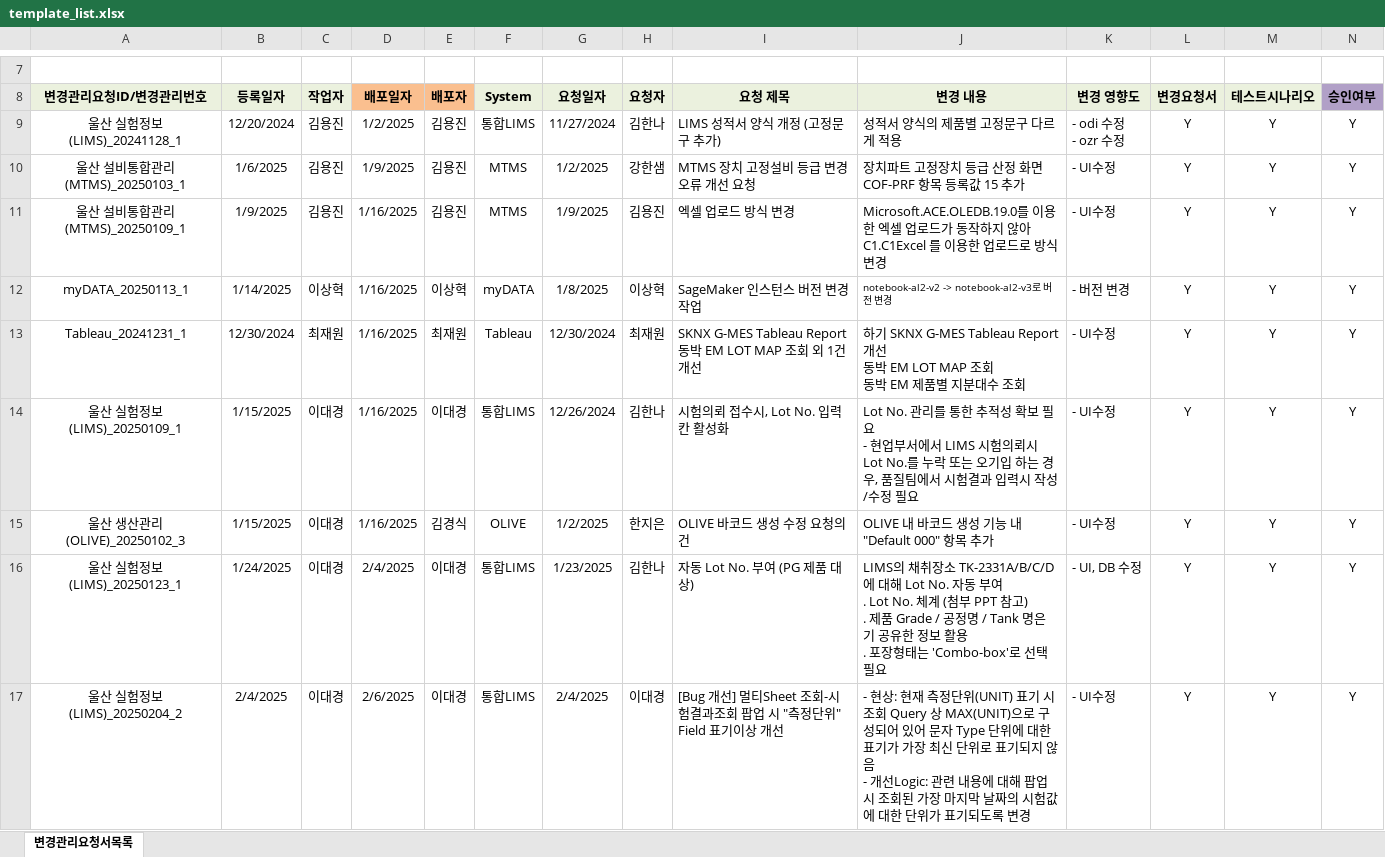
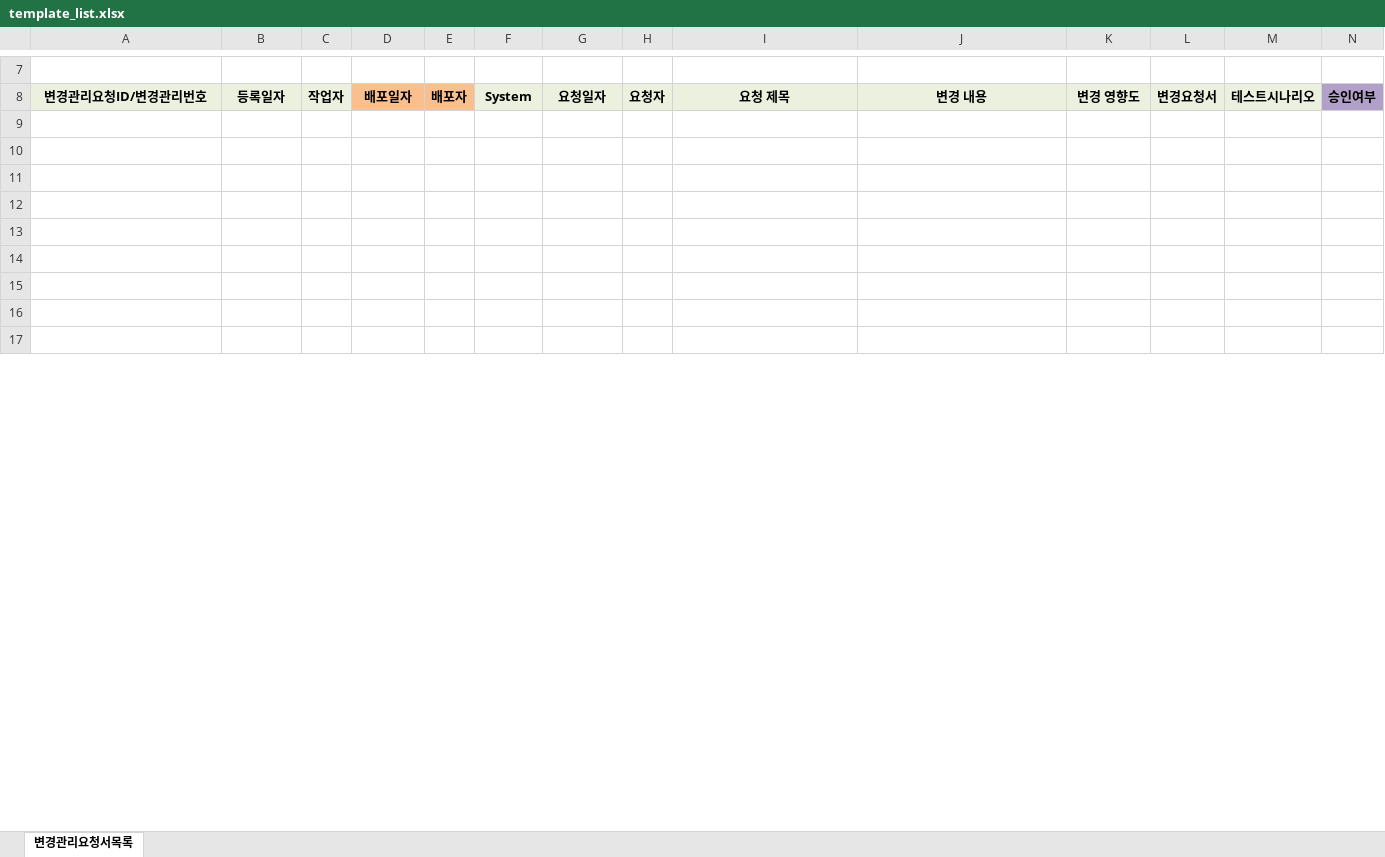
Before and after one commit to recrash/cm-docs, an Excel workbook: autodoc_service/templates/template_list.xlsx, sheet 변경관리요청서목록, drawn as a sheet; only a part is shown, gaps mark what is left out; values as stored, in another font and other column widths than the file's, no borders; table styles not drawn; rows hold the shown columns only; ↵ is a line break in a cell; the diff covers the shown part only; the diff names each change by its address in the sheet, - before the commit and + after, or states it on an @@ line.

```diff
--- a/autodoc_service/templates/template_list.xlsx (sheet 변경관리요청서목록)
+++ b/autodoc_service/templates/template_list.xlsx (sheet 변경관리요청서목록)
-row 9: 울산 실험정보(LIMS)_20241128_1 | 12/20/2024 | 김용진 | 1/2/2025 | 김용진 | 통합LIMS | 11/27/2024 | 김한나 | LIMS 성적서 양식 개정 (고정문구 추가) | 성적서 양식의 제품별 고정문구 다르게 적용 | - odi 수정 ↵ - ozr 수정 | Y | Y | Y
+row 9: (empty)
-row 10: 울산 설비통합관리(MTMS)_20250103_1 | 1/6/2025 | 김용진 | 1/9/2025 | 김용진 | MTMS | 1/2/2025 | 강한샘 | MTMS 장치 고정설비 등급 변경 오류 개선 요청 | 장치파트 고정장치 등급 산정 화면 ↵ COF-PRF 항목 등록값 15 추가 | - UI수정 | Y | Y | Y
+row 10: (empty)
-row 11: 울산 설비통합관리(MTMS)_20250109_1 | 1/9/2025 | 김용진 | 1/16/2025 | 김용진 | MTMS | 1/9/2025 | 김용진 | 엑셀 업로드 방식 변경 | Microsoft.ACE.OLEDB.19.0를 이용한 엑셀 업로드가 동작하지 않아 C1.C1Excel 를 이용한 업로드로 방식 변경 | - UI수정 | Y | Y | Y
+row 11: (empty)
-row 12: myDATA_20250113_1 | 1/14/2025 | 이상혁 | 1/16/2025 | 이상혁 | myDATA | 1/8/2025 | 이상혁 | SageMaker 인스턴스 버전 변경 작업 | notebook-al2-v2 -> notebook-al2-v3로 버전 변경 | - 버전 변경 | Y | Y | Y
+row 12: (empty)
-row 13: Tableau_20241231_1 | 12/30/2024 | 최재원 | 1/16/2025 | 최재원 | Tableau | 12/30/2024 | 최재원 | SKNX G-MES Tableau Report 동박 EM LOT MAP 조회 외 1건 개선 | 하기 SKNX G-MES Tableau Report 개선 ↵ 동박 EM LOT MAP 조회 ↵ 동박 EM 제품별 지분대수 조회 | - UI수정 | Y | Y | Y
+row 13: (empty)
-row 14: 울산 실험정보(LIMS)_20250109_1 | 1/15/2025 | 이대경 | 1/16/2025 | 이대경 | 통합LIMS | 12/26/2024 | 김한나 | 시험의뢰 접수시, Lot No. 입력칸 활성화 | Lot No. 관리를 통한 추적성 확보 필요 ↵ - 현업부서에서 LIMS 시험의뢰시 Lot No.를 누락 또는 오기입 하는 경우, 품질팀에서 시험결과 입력시 작성/수정 필요 | - UI수정 | Y | Y | Y
+row 14: (empty)
-row 15: 울산 생산관리(OLIVE)_20250102_3 | 1/15/2025 | 이대경 | 1/16/2025 | 김경식 | OLIVE | 1/2/2025 | 한지은 | OLIVE 바코드 생성 수정 요청의 건 | OLIVE 내 바코드 생성 기능 내 ↵ "Default 000" 항목 추가 | - UI수정 | Y | Y | Y
+row 15: (empty)
-row 16: 울산 실험정보(LIMS)_20250123_1 | 1/24/2025 | 이대경 | 2/4/2025 | 이대경 | 통합LIMS | 1/23/2025 | 김한나 | 자동 Lot No. 부여 (PG 제품 대상) | LIMS의 채취장소 TK-2331A/B/C/D에 대해 Lot No. 자동 부여 ↵ . Lot No. 체계 (첨부 PPT 참고) ↵ . 제품 Grade / 공정명 / Tank 명은 기 공유한 정보 활용 ↵ . 포장형태는 'Combo-box'로 선택 필요 | - UI, DB 수정 | Y | Y | Y
+row 16: (empty)
-row 17: 울산 실험정보(LIMS)_20250204_2 | 2/4/2025 | 이대경 | 2/6/2025 | 이대경 | 통합LIMS | 2/4/2025 | 이대경 | [Bug 개선] 멀티Sheet 조회-시험결과조회 팝업 시 "측정단위" Field 표기이상 개선 | - 현상: 현재 측정단위(UNIT) 표기 시 조회 Query 상 MAX(UNIT)으로 구성되어 있어 문자 Type 단위에 대한 표기가 가장 최신 단위로 표기되지 않음 ↵ - 개선Logic: 관련 내용에 대해 팝업 시 조회된 가장 마지막 날짜의 시험값에 대한 단위가 표기되도록 변경 | - UI수정 | Y | Y | Y
+row 17: (empty)
```
Also changed, not shown: 1 added row, 42 removed rows and 380 edited cells elsewhere in this sheet, 9 other files.
